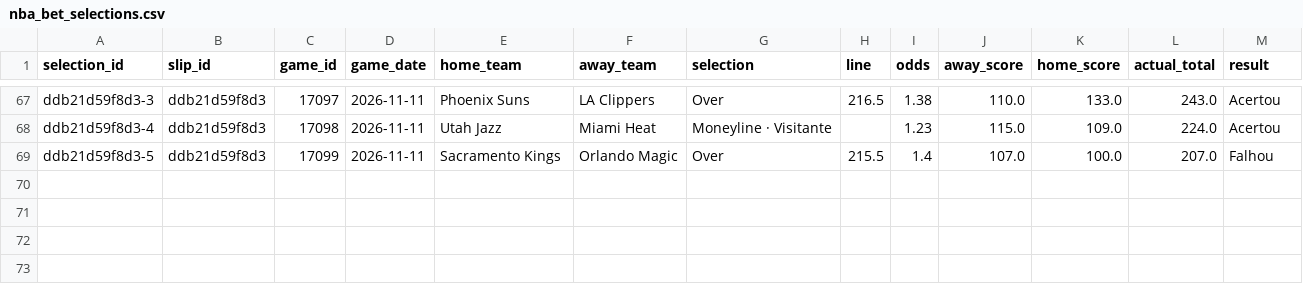
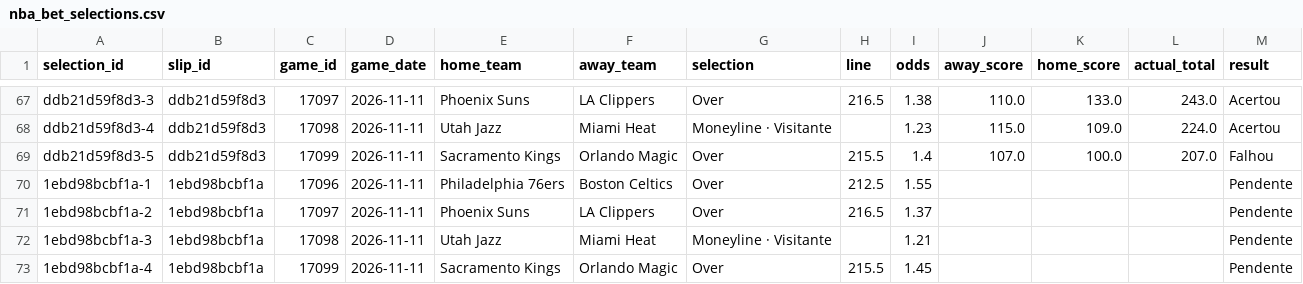
Before and after one commit to lmdpires/nba-lab-pro, a CSV file: nba_bet_selections.csv, drawn as a sheet; only a part is shown, gaps mark what is left out.

```diff
--- a/nba_bet_selections.csv
+++ b/nba_bet_selections.csv
@@ -69 +69,5 @@ ddb21d59f8d3-4,ddb21d59f8d3,17098,2026-11-11,Utah Jazz,Miami Heat,Moneyline · V
 ddb21d59f8d3-5,ddb21d59f8d3,17099,2026-11-11,Sacramento Kings,Orlando Magic,Over,215.5,1.4,107.0,100.0,207.0,Falhou
+1ebd98bcbf1a-1,1ebd98bcbf1a,17096,2026-11-11,Philadelphia 76ers,Boston Celtics,Over,212.5,1.55,,,,Pendente
+1ebd98bcbf1a-2,1ebd98bcbf1a,17097,2026-11-11,Phoenix Suns,LA Clippers,Over,216.5,1.37,,,,Pendente
+1ebd98bcbf1a-3,1ebd98bcbf1a,17098,2026-11-11,Utah Jazz,Miami Heat,Moneyline · Visitante,,1.21,,,,Pendente
+1ebd98bcbf1a-4,1ebd98bcbf1a,17099,2026-11-11,Sacramento Kings,Orlando Magic,Over,215.5,1.45,,,,Pendente
```
Also changed, not shown: nba_bet_slips.csv.
